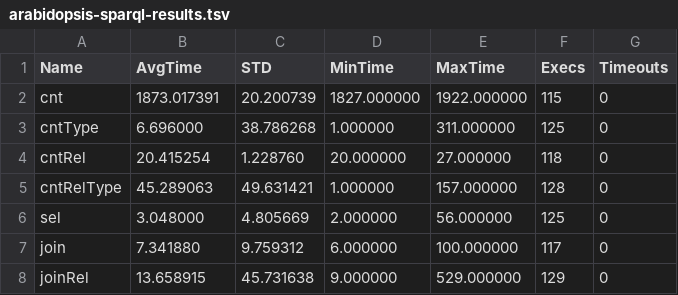
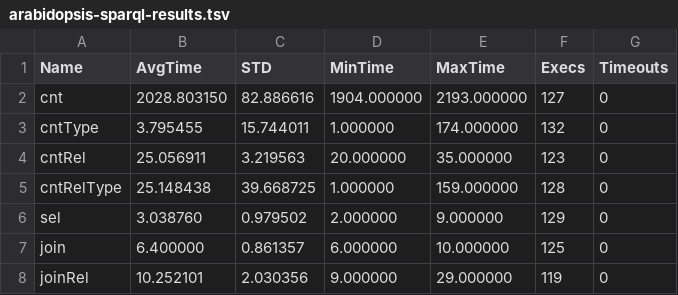
Before and after one commit to Rothamsted/graphdb-benchmarks, a TSV file: results/arabidopsis-sparql-results.tsv, drawn as a sheet; only a part is shown; the diff covers the shown part only.

Commit message:
new results for ara/sparql.

```diff
--- a/results/arabidopsis-sparql-results.tsv
+++ b/results/arabidopsis-sparql-results.tsv
@@ -1,8 +1,8 @@
 Name	AvgTime	STD	MinTime	MaxTime	Execs	Timeouts
-cnt	1873.017391	20.200739	1827.000000	1922.000000	115	0
-cntType	6.696000	38.786268	1.000000	311.000000	125	0
-cntRel	20.415254	1.228760	20.000000	27.000000	118	0
-cntRelType	45.289063	49.631421	1.000000	157.000000	128	0
-sel	3.048000	4.805669	2.000000	56.000000	125	0
-join	7.341880	9.759312	6.000000	100.000000	117	0
-joinRel	13.658915	45.731638	9.000000	529.000000	129	0
+cnt	2028.803150	82.886616	1904.000000	2193.000000	127	0
+cntType	3.795455	15.744011	1.000000	174.000000	132	0
+cntRel	25.056911	3.219563	20.000000	35.000000	123	0
+cntRelType	25.148438	39.668725	1.000000	159.000000	128	0
+sel	3.038760	0.979502	2.000000	9.000000	129	0
+join	6.400000	0.861357	6.000000	10.000000	125	0
+joinRel	10.252101	2.030356	9.000000	29.000000	119	0
```
Also changed, not shown: 74 edited cells elsewhere in this file.
